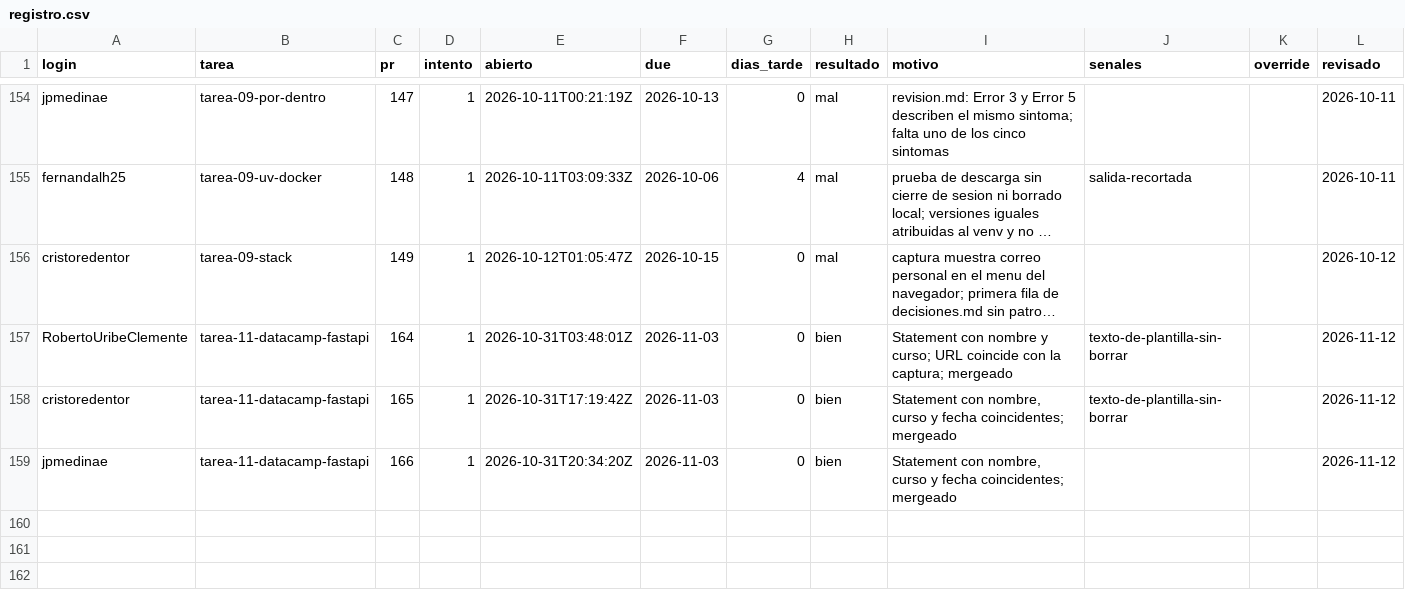
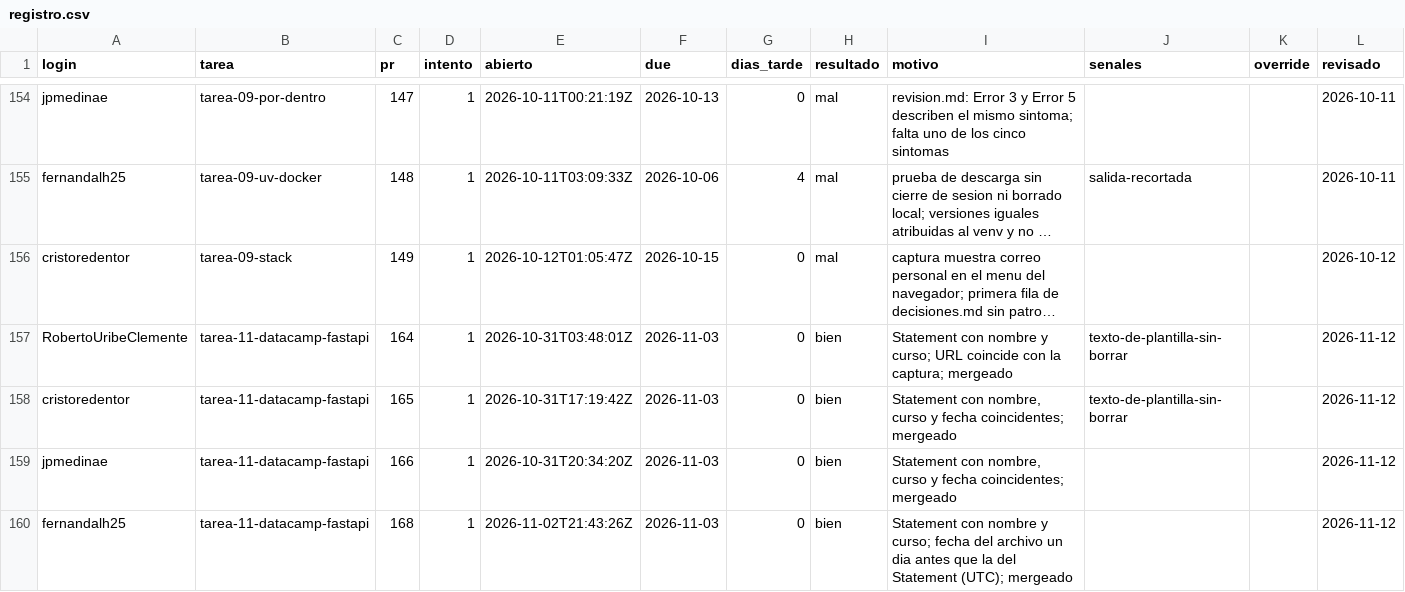
Before and after one commit to raya-lucaria/fdd_o26, a CSV file: registro.csv, drawn as a sheet; only a part is shown, gaps mark what is left out; long unchanged cells end in ….

Commit message:
registro: fernandalh25 tarea-11-datacamp-fastapi #168 bien

```diff
--- a/registro.csv
+++ b/registro.csv
@@ -159 +159,2 @@ cristoredentor,tarea-11-datacamp-fastapi,165,1,2026-10-31T17:19:42Z,2026-11-03,0
 jpmedinae,tarea-11-datacamp-fastapi,166,1,2026-10-31T20:34:20Z,2026-11-03,0,bien,"Statement con nombre, curso y fecha coincidentes; mergeado",,,2026-11-12
+fernandalh25,tarea-11-datacamp-fastapi,168,1,2026-11-02T21:43:26Z,2026-11-03,0,bien,Statement con nombre y curso; fecha del archivo un dia antes que la del Statement (UTC); mergeado,,,2026-11-12
```
